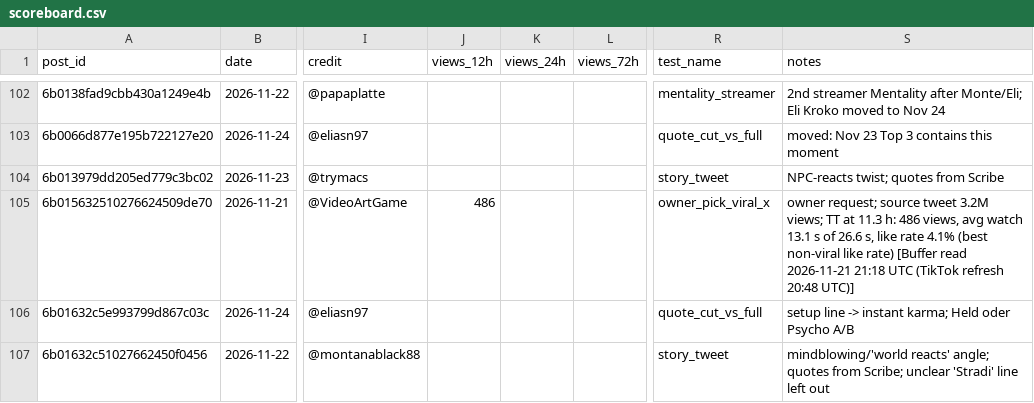
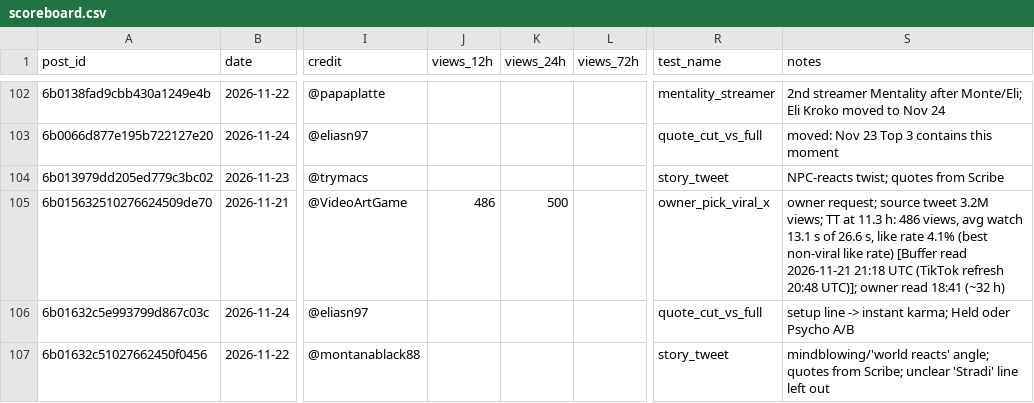
Before and after one commit to 73Cosmin/gta6channel, a CSV file: scoreboard.csv, drawn as a sheet; only a part is shown, gaps mark what is left out; the diff covers the shown part only; the diff names each change by its address in the sheet, - before the commit and + after, or states it on an @@ line.

```diff
--- a/scoreboard.csv
+++ b/scoreboard.csv
-K105 (views_24h): (empty)
+K105 (views_24h): 500
-S105 (notes): …refresh 20:48 UTC)]
+S105 (notes): …refresh 20:48 UTC)]; owner read 18:41 (~32 h)
```
Also changed, not shown: 1 added row and 9 edited cells elsewhere in this file, 2 other files.
